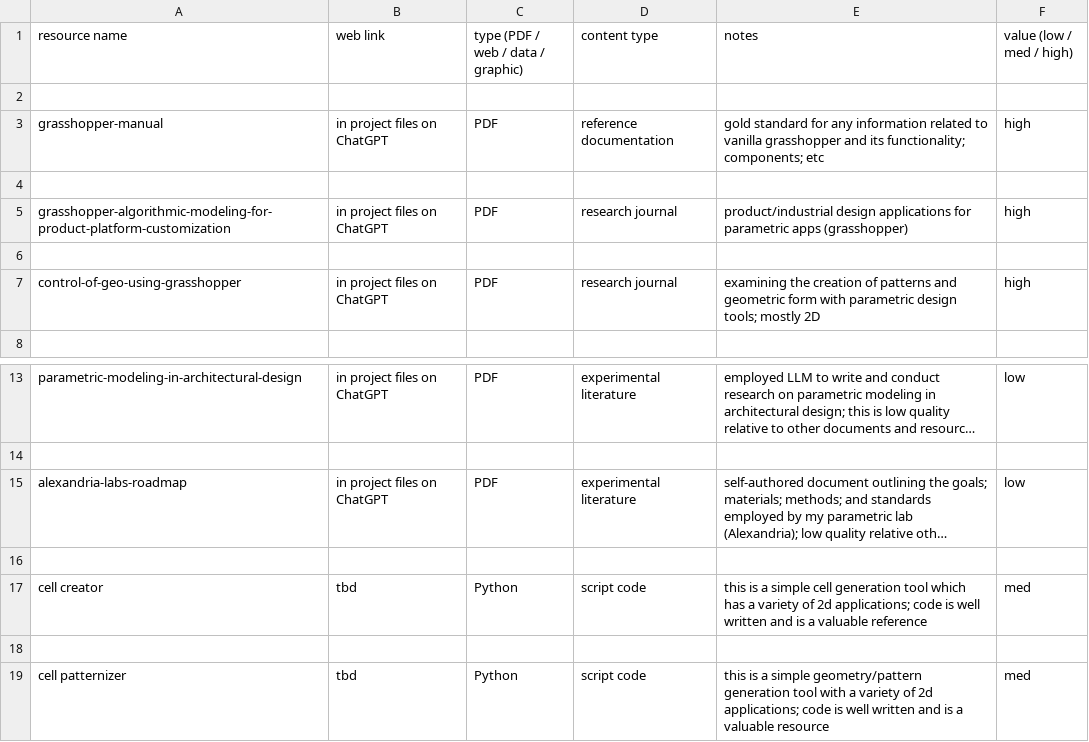
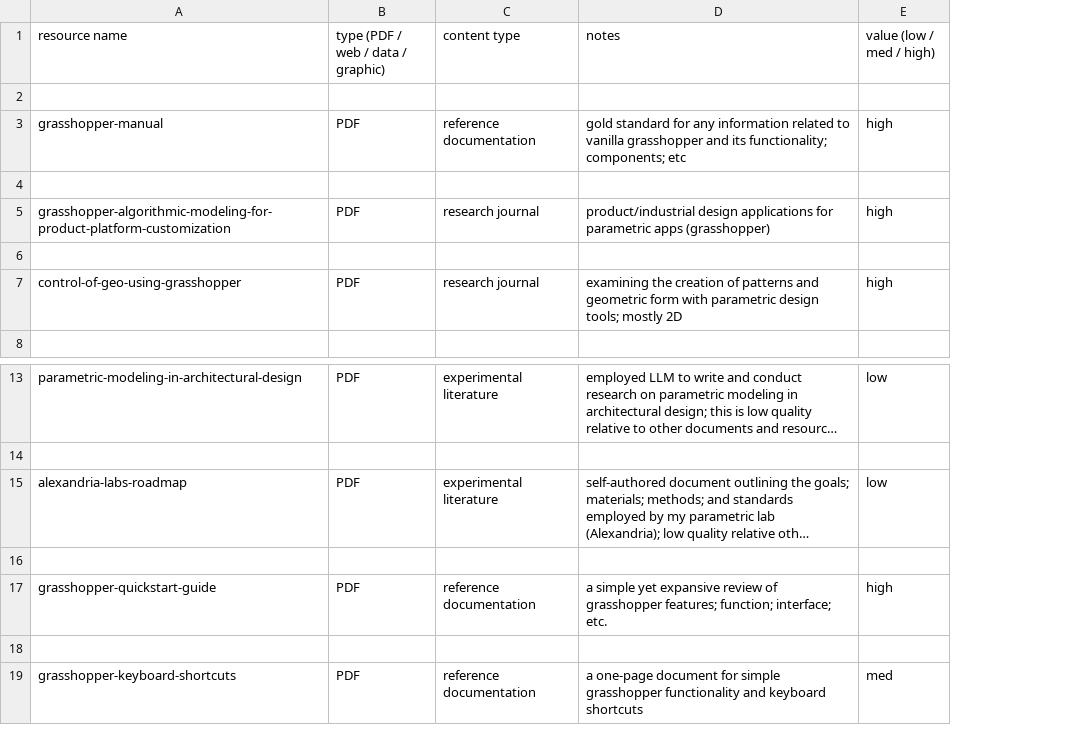
Before and after one commit to felipeharker/alexandria-lab, a CSV file: artificial-intelligence-dataset/resource-index.csv, drawn as a sheet; only a part is shown, gaps mark what is left out; long unchanged cells end in …; removed rows and columns are numbered as before the commit, all else as after; the diff names each change by its address in the sheet, - before the commit and + after, or states it on an @@ line.

Commit message:
additional tools and indexed resources
added some additional found resources, expanded resource index to reflect  new media. mostly documentation related to grasshopper as well as open source SkinDesigner v0.5.0 added to UserObjects.

```diff
--- a/artificial-intelligence-dataset/resource-index.csv
+++ b/artificial-intelligence-dataset/resource-index.csv
-column B (web link), rows 3-7: in project files on ChatGPT |  | in project files on ChatGPT |  | in project files on ChatGPT; rows 13-15: in project files on ChatGPT |  | in project files on ChatGPT
-row 17: cell creator | tbd | Python | script code | this is a simple cell generation tool which has a variety of 2d applications; code is well written and is a valuable reference | med
+row 17: grasshopper-quickstart-guide | PDF | reference documentation | a simple yet expansive review of grasshopper features; function; interface; etc. | high
-row 19: cell patternizer | tbd | Python | script code | this is a simple geometry/pattern generation tool with a variety of 2d applications; code is well written and is a valuable resource | med
+row 19: grasshopper-keyboard-shortcuts | PDF | reference documentation | a one-page document for simple grasshopper functionality and keyboard shortcuts | med
```
Also changed, not shown: artificial-intelligence-dataset/outputs.csv, artificial-intelligence-dataset/web-resource-index.csv, 36 other files.
